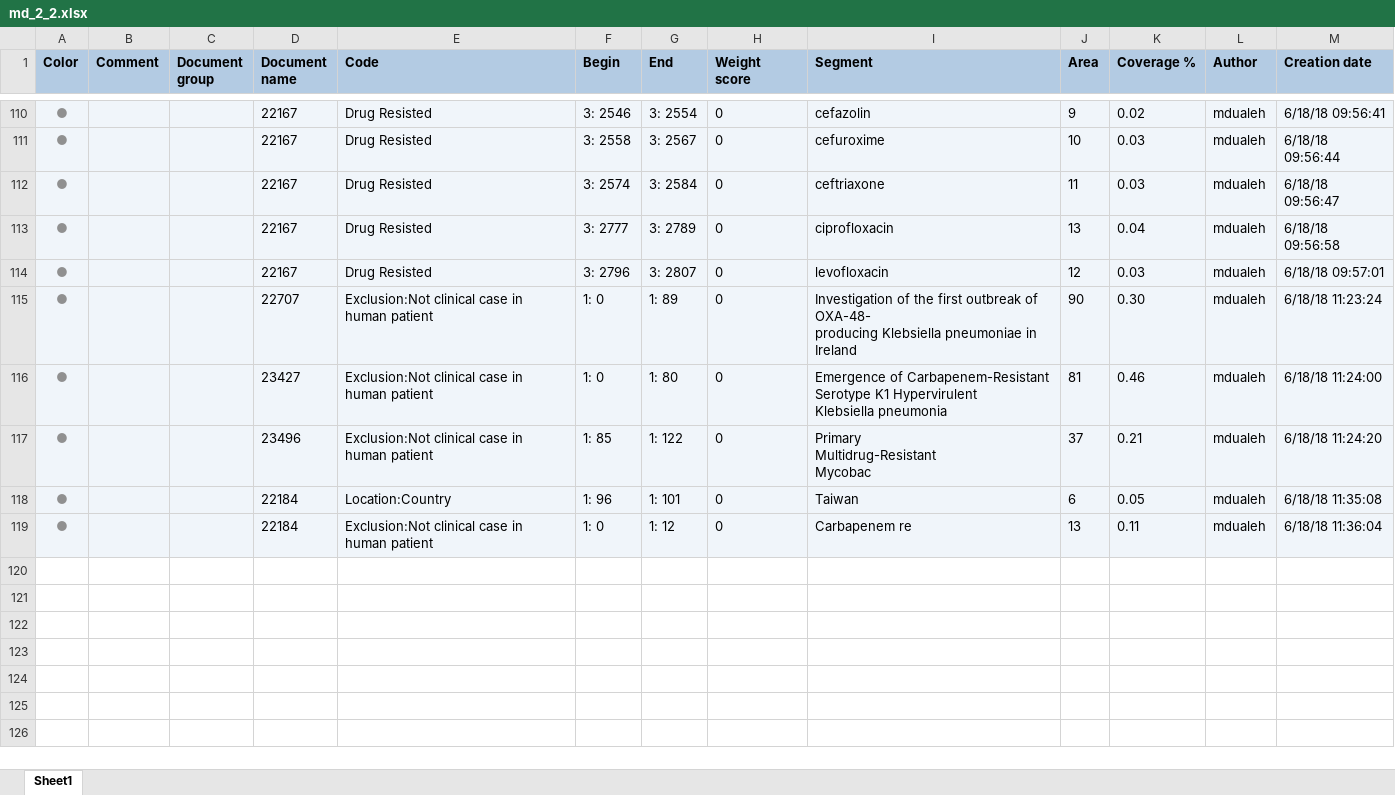
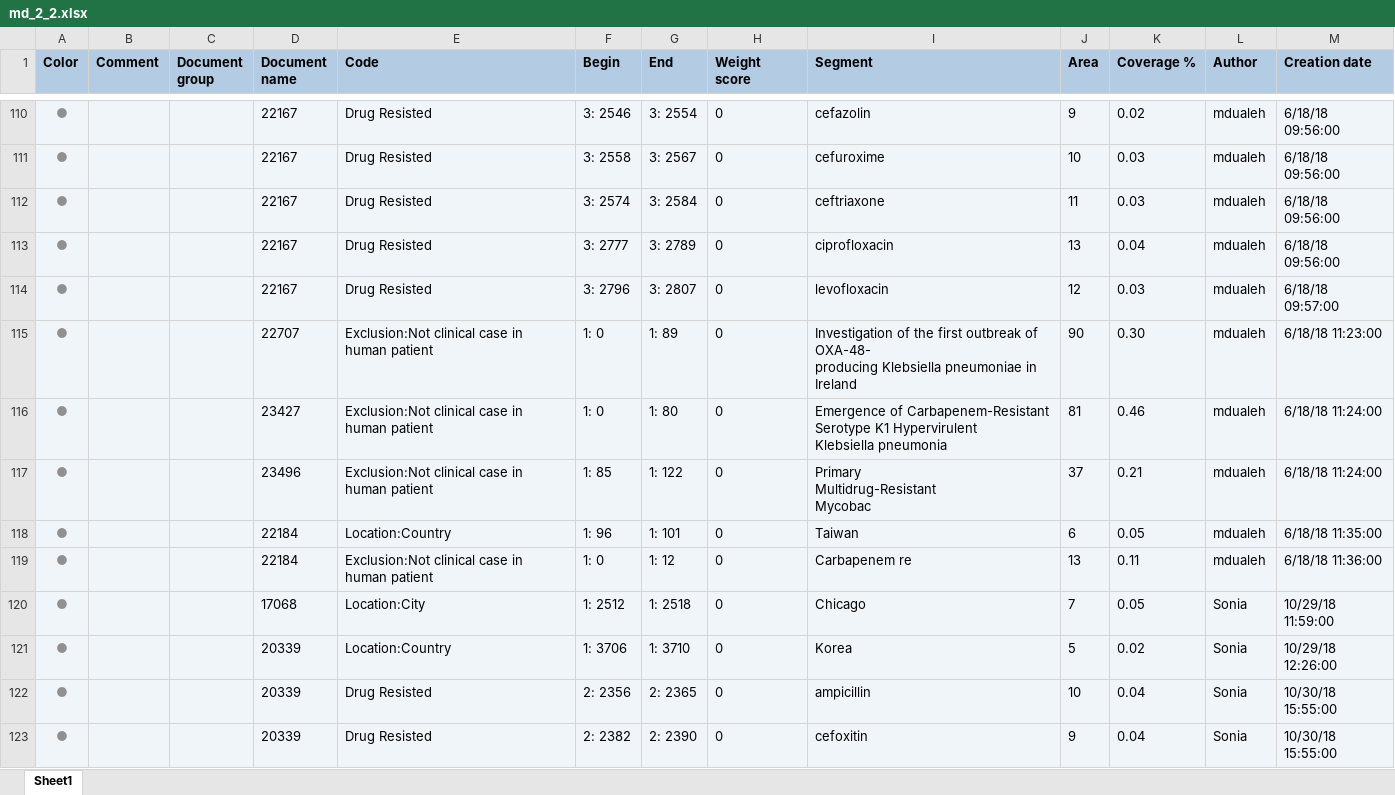
Before and after one commit to ecohealthalliance/amr-db, an Excel workbook: data/coded_segments/md_2_2.xlsx, sheet Sheet1, drawn as a sheet; only a part is shown, gaps mark what is left out; values as stored, in another font and other column widths than the file's, no borders; the diff covers the shown part only; the diff names each change by its address in the sheet, - before the commit and + after, or states it on an @@ line.

Commit message:
incorporated updated coded mex files into the pipeline, pending qa of changes.

```diff
--- a/data/coded_segments/md_2_2.xlsx (sheet Sheet1)
+++ b/data/coded_segments/md_2_2.xlsx (sheet Sheet1)
-M110 (Creation date): 6/18/18 09:56:41
+M110 (Creation date): 6/18/18 09:56:00
-M111 (Creation date): 6/18/18 09:56:44
+M111 (Creation date): 6/18/18 09:56:00
-M112 (Creation date): 6/18/18 09:56:47
+M112 (Creation date): 6/18/18 09:56:00
-M113 (Creation date): 6/18/18 09:56:58
+M113 (Creation date): 6/18/18 09:56:00
-M114 (Creation date): 6/18/18 09:57:01
+M114 (Creation date): 6/18/18 09:57:00
-M115 (Creation date): 6/18/18 11:23:24
+M115 (Creation date): 6/18/18 11:23:00
-M117 (Creation date): 6/18/18 11:24:20
+M117 (Creation date): 6/18/18 11:24:00
-M118 (Creation date): 6/18/18 11:35:08
+M118 (Creation date): 6/18/18 11:35:00
-M119 (Creation date): 6/18/18 11:36:04
+M119 (Creation date): 6/18/18 11:36:00
+row 120: ● |  |  | 17068 | Location:City | 1: 2512 | 1: 2518 | 0 | Chicago | 7 | 0.05 | Sonia | 10/29/18 11:59:00
+row 121: ● |  |  | 20339 | Location:Country | 1: 3706 | 1: 3710 | 0 | Korea | 5 | 0.02 | Sonia | 10/29/18 12:26:00
+row 122: ● |  |  | 20339 | Drug Resisted | 2: 2356 | 2: 2365 | 0 | ampicillin | 10 | 0.04 | Sonia | 10/30/18 15:55:00
+row 123: ● |  |  | 20339 | Drug Resisted | 2: 2382 | 2: 2390 | 0 | cefoxitin | 9 | 0.04 | Sonia | 10/30/18 15:55:00
```
Also changed, not shown: 21 added rows and 104 edited cells elsewhere in this sheet, data/coded_segments/md_3_1.xlsx, data/coded_segments/md_4_1.xlsx, 23 other files.
